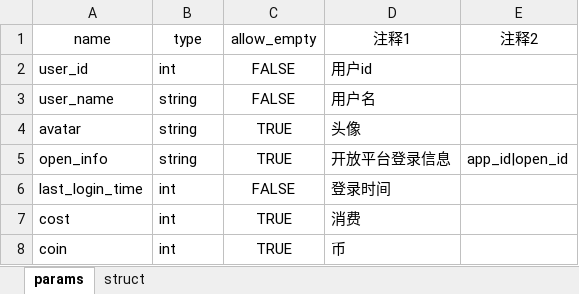
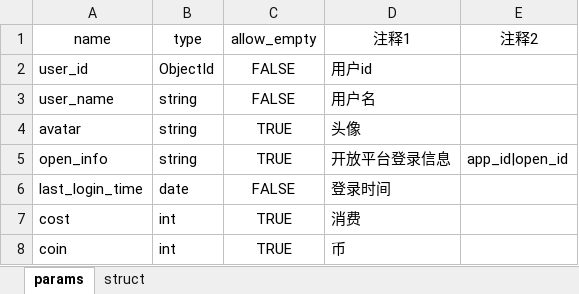
Before and after one commit to lifenglin/user, an Excel workbook: data/dictionary.xlsx, sheet params, drawn as a sheet; values as stored, in another font and other column widths than the file's, no borders; the diff names each change by its address in the sheet, - before the commit and + after, or states it on an @@ line.

```diff
--- a/data/dictionary.xlsx (sheet params)
+++ b/data/dictionary.xlsx (sheet params)
-B2 (type): int
+B2 (type): ObjectId
-B6 (type): int
+B6 (type): date
```
Also changed, not shown: 8 other files.
